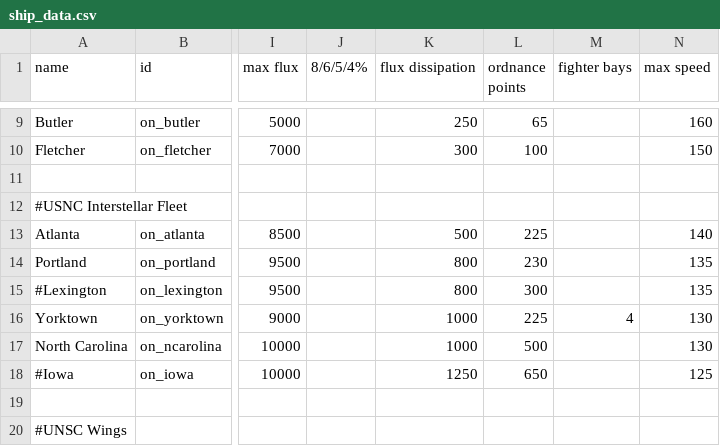
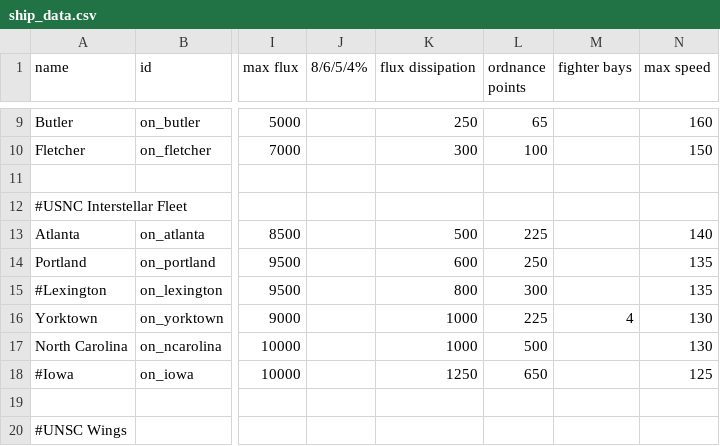
Before and after one commit to OfflcerSam/NavalSector, a CSV file: data/hulls/ship_data.csv, drawn as a sheet; only a part is shown, gaps mark what is left out; the diff names each change by its address in the sheet, - before the commit and + after, or states it on an @@ line.

```diff
--- a/data/hulls/ship_data.csv
+++ b/data/hulls/ship_data.csv
-K14 (flux dissipation): 800
+K14 (flux dissipation): 600
-L14 (ordnance points): 230
+L14 (ordnance points): 250
```
Also changed, not shown: 2 other files.
